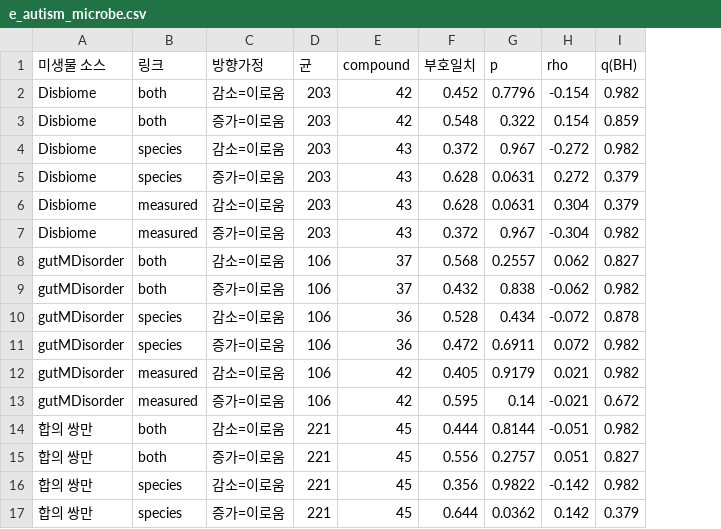
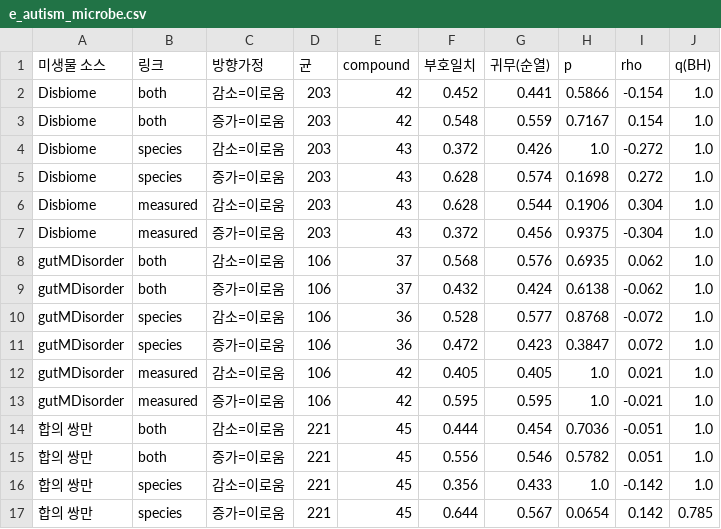
Before and after one commit to sunnyisyoosun/food4kg, a CSV file: ourkg/out/e_autism_microbe.csv, drawn as a sheet; only a part is shown; addresses are those after the commit; the diff covers the shown part only; the diff names each change by its address in the sheet, - before the commit and + after, or states it on an @@ line.

```diff
--- a/ourkg/out/e_autism_microbe.csv
+++ b/ourkg/out/e_autism_microbe.csv
+column G (귀무(순열)), rows 2-17: 0.441 | 0.559 | 0.426 | 0.574 | 0.544 | 0.456 | 0.576 | 0.424 | 0.577 | 0.423 | 0.405 | 0.595 | 0.454 | 0.546 | 0.433 | 0.567
-H2 (p): 0.7796
+H2 (p): 0.5866
-J2 (q(BH)): 0.982
+J2 (q(BH)): 1.0
-H3 (p): 0.322
+H3 (p): 0.7167
-J3 (q(BH)): 0.859
+J3 (q(BH)): 1.0
-H4 (p): 0.967
+H4 (p): 1.0
-J4 (q(BH)): 0.982
+J4 (q(BH)): 1.0
-H5 (p): 0.0631
+H5 (p): 0.1698
-J5:J6 (q(BH)): 0.379
+J5:J6 (q(BH)): 1.0
-H6 (p): 0.0631
+H6 (p): 0.1906
-H7 (p): 0.967
+H7 (p): 0.9375
-J7 (q(BH)): 0.982
+J7 (q(BH)): 1.0
-H8 (p): 0.2557
+H8 (p): 0.6935
-J8 (q(BH)): 0.827
+J8 (q(BH)): 1.0
-H9 (p): 0.838
+H9 (p): 0.6138
-J9 (q(BH)): 0.982
+J9 (q(BH)): 1.0
-H10 (p): 0.434
+H10 (p): 0.8768
-J10 (q(BH)): 0.878
+J10 (q(BH)): 1.0
-H11 (p): 0.6911
+H11 (p): 0.3847
-J11:J12 (q(BH)): 0.982
+J11:J12 (q(BH)): 1.0
-H12 (p): 0.9179
+H12 (p): 1.0
-H13 (p): 0.14
+H13 (p): 1.0
-J13 (q(BH)): 0.672
+J13 (q(BH)): 1.0
-H14 (p): 0.8144
+H14 (p): 0.7036
-J14 (q(BH)): 0.982
+J14 (q(BH)): 1.0
-H15 (p): 0.2757
+H15 (p): 0.5782
-J15 (q(BH)): 0.827
+J15 (q(BH)): 1.0
-H16 (p): 0.9822
+H16 (p): 1.0
-J16 (q(BH)): 0.982
+J16 (q(BH)): 1.0
-H17 (p): 0.0362
+H17 (p): 0.0654
-J17 (q(BH)): 0.379
+J17 (q(BH)): 0.785
```
Also changed, not shown: 16 edited cells elsewhere in this file, ourkg/out/e_microbe.csv, ourkg/out/e_microbe_compare.csv, 13 other files.
